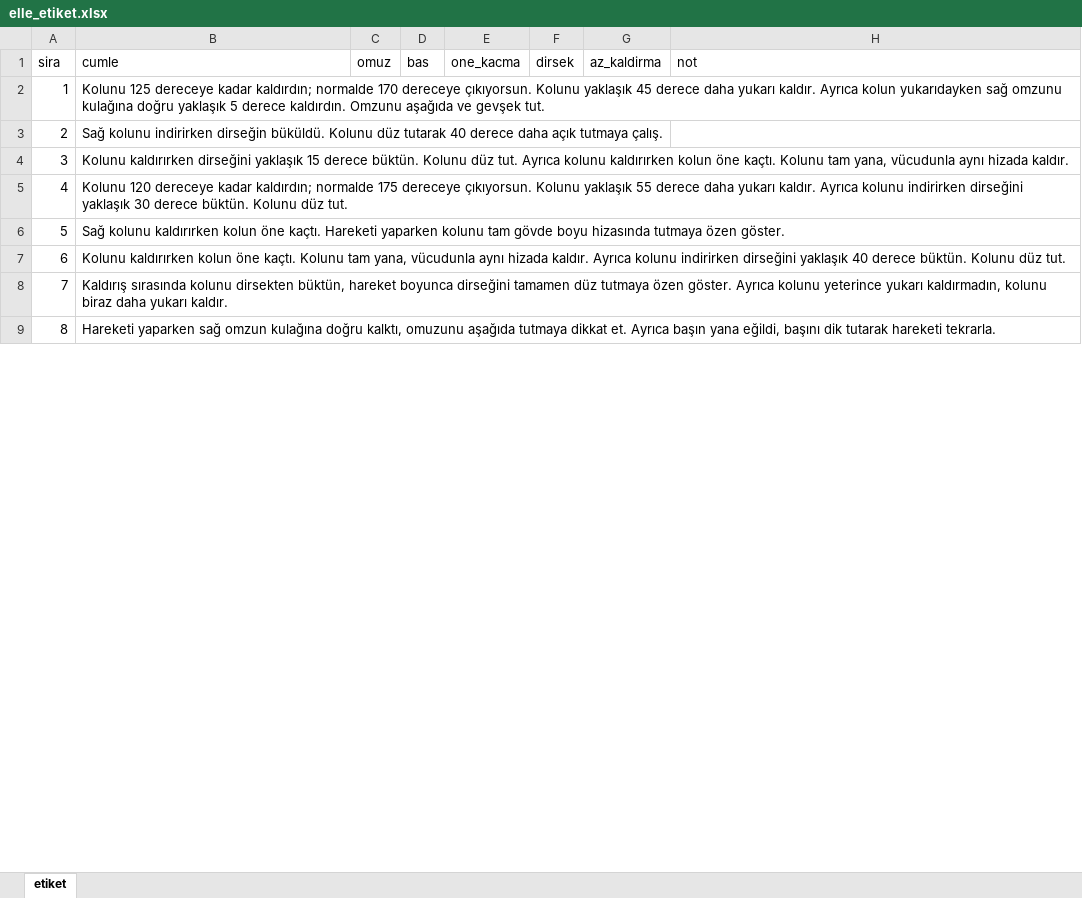
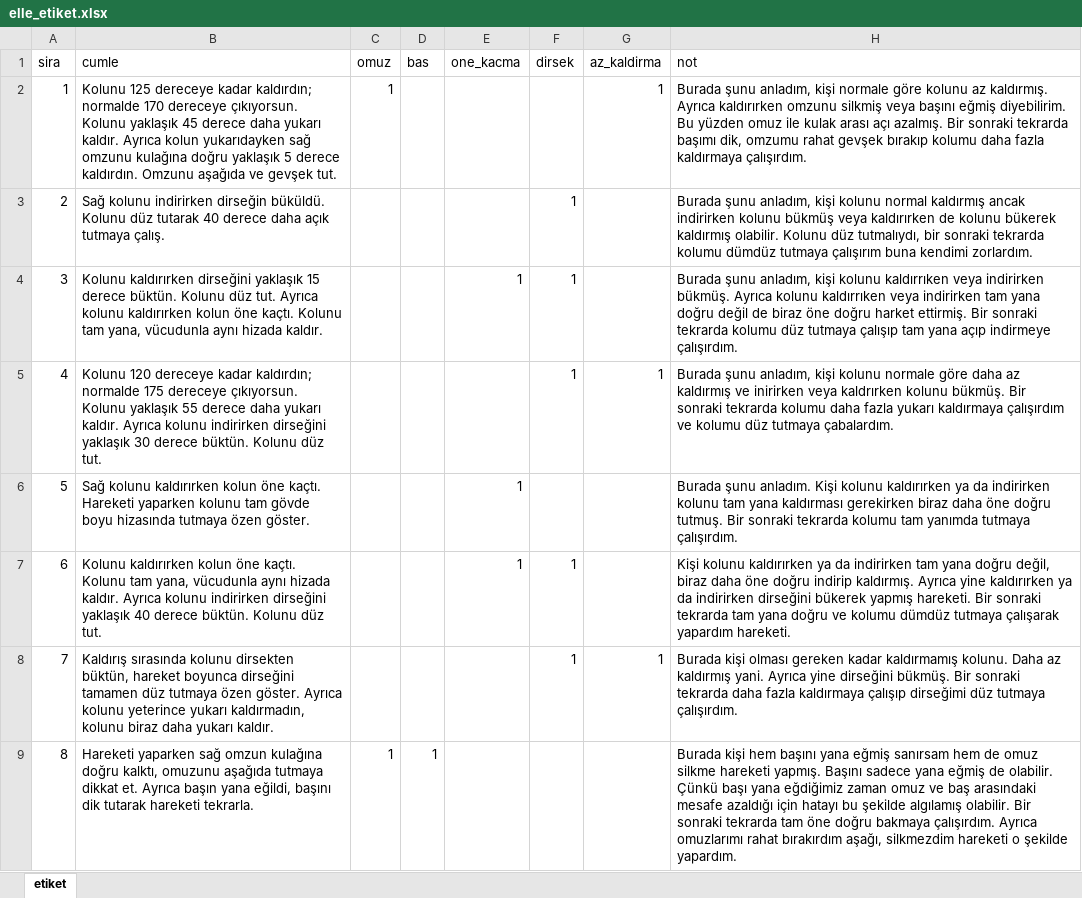
Before and after one commit to Dogukankiyiklik/omuz-geribildirim, an Excel workbook: sonuclar/deney4/elle_etiket.xlsx, sheet etiket, drawn as a sheet; only a part is shown; values as stored, in another font and other column widths than the file's, no borders; the diff covers the shown part only; the diff names each change by its address in the sheet, - before the commit and + after, or states it on an @@ line.

```diff
--- a/sonuclar/deney4/elle_etiket.xlsx (sheet etiket)
+++ b/sonuclar/deney4/elle_etiket.xlsx (sheet etiket)
-C2 (omuz): (empty)
+C2 (omuz): 1
-G2 (az_kaldirma): (empty)
+G2 (az_kaldirma): 1
-H2 (not): (empty)
+H2 (not): Burada şunu anladım, kişi normale göre kolunu az kaldırmış. Ayrıca kaldırırken omzunu silkmiş veya başını eğmiş diyebilirim. Bu yüzden omuz ile kulak arası açı azalmış. Bir sonraki tekrarda başımı dik, omzumu rahat gevşek bırakıp kolumu daha fazla kaldırmaya çalışırdım.
-F3:F5 (dirsek): (empty)
+F3:F5 (dirsek): 1
-H3 (not): (empty)
+H3 (not): Burada şunu anladım, kişi kolunu normal kaldırmış ancak indirirken kolunu bükmüş veya kaldırırken de kolunu bükerek kaldırmış olabilir. Kolunu düz tutmalıydı, bir sonraki tekrarda kolumu dümdüz tutmaya çalışırım buna kendimi zorlardım.
-E4 (one_kacma): (empty)
+E4 (one_kacma): 1
-H4 (not): (empty)
+H4 (not): Burada şunu anladım, kişi kolunu kaldırrıken veya indirirken bükmüş. Ayrıca kolunu kaldırrıken veya indirirken tam yana doğru değil de biraz öne doğru harket ettirmiş. Bir sonraki tekrarda kolumu düz tutmaya çalışıp tam yana açıp indirmeye çalışırdım.
-G5 (az_kaldirma): (empty)
+G5 (az_kaldirma): 1
-H5 (not): (empty)
+H5 (not): Burada şunu anladım, kişi kolunu normale göre daha az kaldırmış ve inirirken veya kaldrırken kolunu bükmüş. Bir sonraki tekrarda kolumu daha fazla yukarı kaldırmaya çalışırdım ve kolumu düz tutmaya çabalardım.
-E6:E7 (one_kacma): (empty)
+E6:E7 (one_kacma): 1
-H6 (not): (empty)
+H6 (not): Burada şunu anladım. Kişi kolunu kaldırırken ya da indirirken kolunu tam yana kaldırması gerekirken biraz daha öne doğru tutmuş. Bir sonraki tekrarda kolumu tam yanımda tutmaya çalışırdım.
-F7:F8 (dirsek): (empty)
+F7:F8 (dirsek): 1
-H7 (not): (empty)
+H7 (not): Kişi kolunu kaldırırken ya da indirirken tam yana doğru değil, biraz daha öne doğru indirip kaldırmış. Ayrıca yine kaldırırken ya da indirirken dirseğini bükerek yapmış hareketi. Bir sonraki tekrarda tam yana doğru ve kolumu dümdüz tutmaya çalışarak yapardım hareketi.
-G8 (az_kaldirma): (empty)
+G8 (az_kaldirma): 1
-H8 (not): (empty)
+H8 (not): Burada kişi olması gereken kadar kaldırmamış kolunu. Daha az kaldırmış yani. Ayrıca yine dirseğini bükmüş. Bir sonraki tekrarda daha fazla kaldırmaya çalışıp dirseğimi düz tutmaya çalışırdım.
-C9 (omuz): (empty)
+C9 (omuz): 1
-D9 (bas): (empty)
+D9 (bas): 1
-H9 (not): (empty)
+H9 (not): Burada kişi hem başını yana eğmiş sanırsam hem de omuz silkme hareketi yapmış. Başını sadece yana eğmiş de olabilir. Çünkü başı yana eğdiğimiz zaman omuz ve baş arasındaki mesafe azaldığı için hatayı bu şekilde algılamış olabilir. Bir sonraki tekrarda tam öne doğru bakmaya çalışırdım. Ayrıca omuzlarımı rahat bırakırdım aşağı, silkmezdim hareketi o şekilde yapardım.
```
Also changed, not shown: 79 edited cells elsewhere in this sheet, 5 other files.
